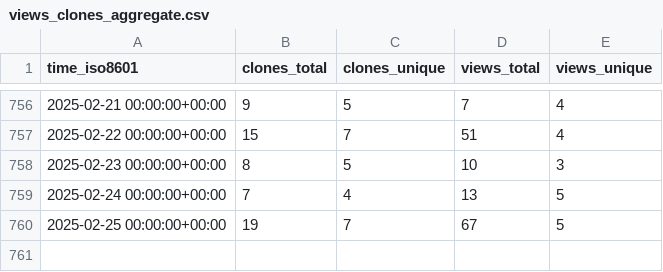
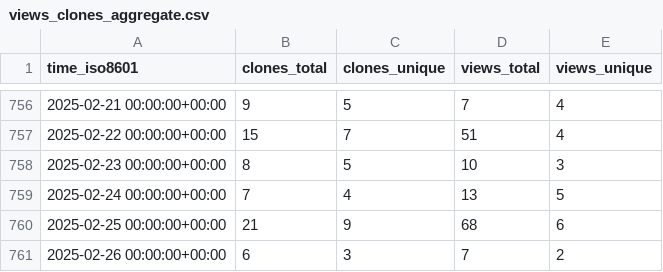
Before and after one commit to DataJourneyHQ/DataJourney, a CSV file: sayantikabanik/DataJourney/ghrs-data/views_clones_aggregate.csv, drawn as a sheet; only a part is shown, gaps mark what is left out.

```diff
--- a/sayantikabanik/DataJourney/ghrs-data/views_clones_aggregate.csv
+++ b/sayantikabanik/DataJourney/ghrs-data/views_clones_aggregate.csv
@@ -759,2 +759,3 @@ time_iso8601,clones_total,clones_unique,views_total,views_unique
 2025-02-24 00:00:00+00:00,7,4,13,5
-2025-02-25 00:00:00+00:00,19,7,67,5
+2025-02-25 00:00:00+00:00,21,9,68,6
+2025-02-26 00:00:00+00:00,6,3,7,2
```
Also changed, not shown: 1 other file.
